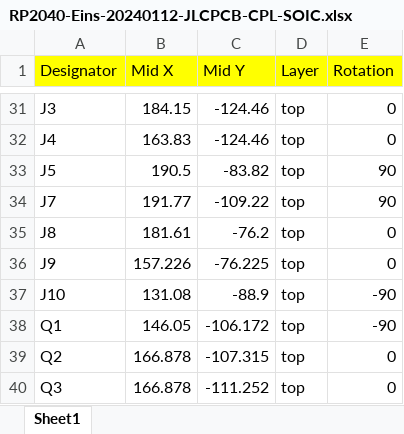
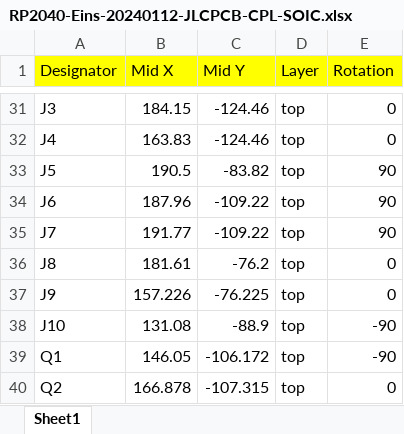
Before and after one commit to red-scorp/RP2040-Eins, an Excel workbook: cam/RP2040-Eins-20240112-JLCPCB-CPL-SOIC.xlsx, sheet Sheet1, drawn as a sheet; only a part is shown, gaps mark what is left out; the shorter side is filled out with more unchanged rows; values as stored, in another font and other column widths than the file's, no borders; the diff names each change by its address in the sheet, - before the commit and + after, or states it on an @@ line.

```diff
--- a/cam/RP2040-Eins-20240112-JLCPCB-CPL-SOIC.xlsx (sheet Sheet1)
+++ b/cam/RP2040-Eins-20240112-JLCPCB-CPL-SOIC.xlsx (sheet Sheet1)
+row 34: J6 | 187.96 | -109.22 | top | 90
```
Also changed, not shown: cam/RP2040-Eins-20240112-JLCPCB-BOM-SOIC.xlsx, cam/RP2040-Eins-20240112-JLCPCB-BOM-WSON.xlsx, 1 other file.
